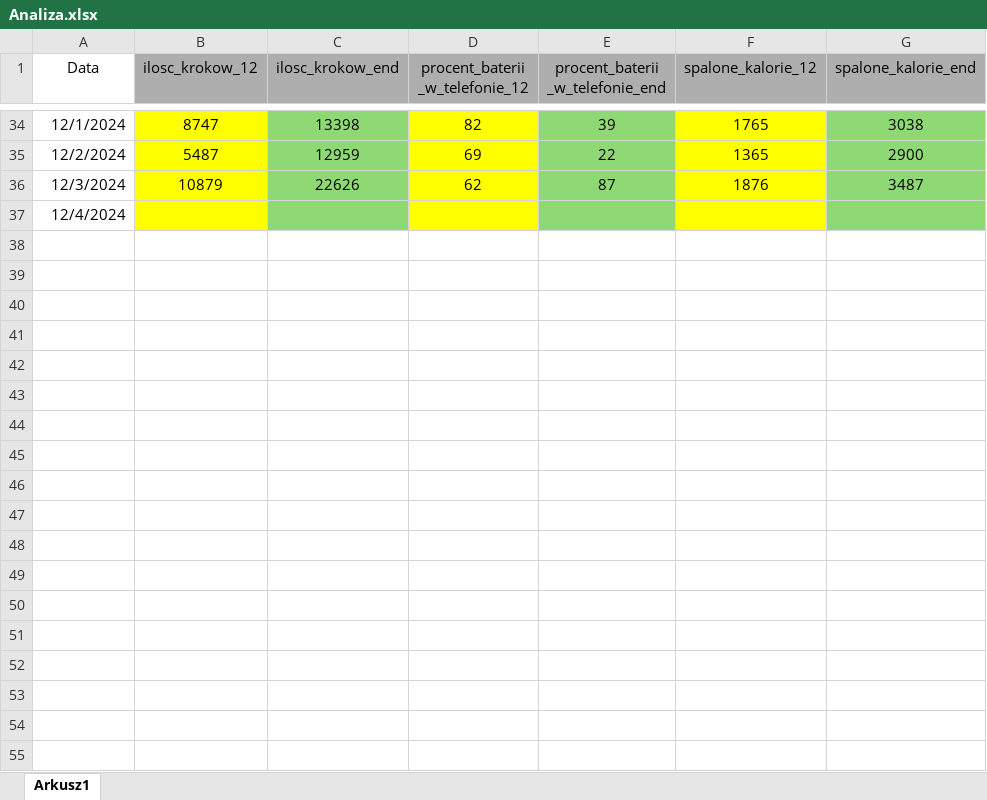
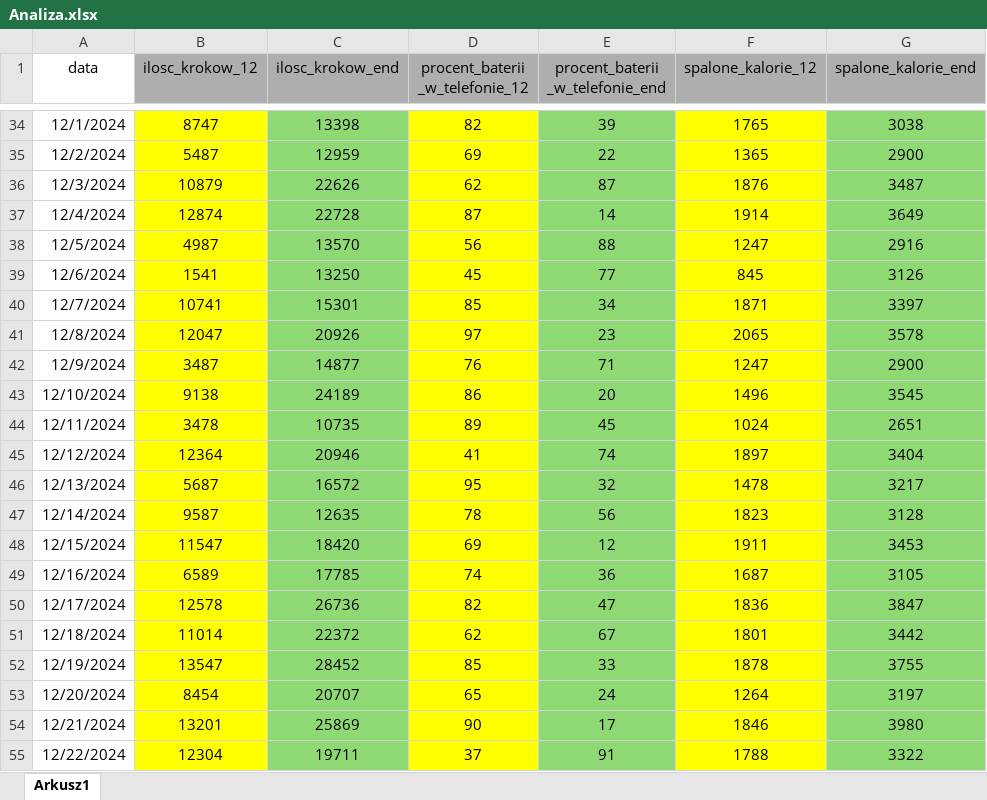
Before and after one commit to jkisielinski04/repo_2024_2025, an Excel workbook: R/Data/Analiza.xlsx, sheet Arkusz1, drawn as a sheet; only a part is shown, gaps mark what is left out; values as stored, in another font and other column widths than the file's, no borders; the diff covers the shown part only; the diff names each change by its address in the sheet, - before the commit and + after, or states it on an @@ line.

```diff
--- a/R/Data/Analiza.xlsx (sheet Arkusz1)
+++ b/R/Data/Analiza.xlsx (sheet Arkusz1)
-A1: Data
+A1: data
-B37 (ilosc_krokow_12): (empty)
+B37 (ilosc_krokow_12): 12874
-C37 (ilosc_krokow_end): (empty)
+C37 (ilosc_krokow_end): 22728
-D37 (procent_baterii _w_telefonie_12): (empty)
+D37 (procent_baterii _w_telefonie_12): 87
-E37 (procent_baterii _w_telefonie_end): (empty)
+E37 (procent_baterii _w_telefonie_end): 14
-F37 (spalone_kalorie_12): (empty)
+F37 (spalone_kalorie_12): 1914
-G37 (spalone_kalorie_end): (empty)
+G37 (spalone_kalorie_end): 3649
+row 38: 12/5/2024 | 4987 | 13570 | 56 | 88 | 1247 | 2916
+row 39: 12/6/2024 | 1541 | 13250 | 45 | 77 | 845 | 3126
+row 40: 12/7/2024 | 10741 | 15301 | 85 | 34 | 1871 | 3397
+row 41: 12/8/2024 | 12047 | 20926 | 97 | 23 | 2065 | 3578
+row 42: 12/9/2024 | 3487 | 14877 | 76 | 71 | 1247 | 2900
+row 43: 12/10/2024 | 9138 | 24189 | 86 | 20 | 1496 | 3545
+row 44: 12/11/2024 | 3478 | 10735 | 89 | 45 | 1024 | 2651
+row 45: 12/12/2024 | 12364 | 20946 | 41 | 74 | 1897 | 3404
+row 46: 12/13/2024 | 5687 | 16572 | 95 | 32 | 1478 | 3217
+row 47: 12/14/2024 | 9587 | 12635 | 78 | 56 | 1823 | 3128
+row 48: 12/15/2024 | 11547 | 18420 | 69 | 12 | 1911 | 3453
+row 49: 12/16/2024 | 6589 | 17785 | 74 | 36 | 1687 | 3105
+row 50: 12/17/2024 | 12578 | 26736 | 82 | 47 | 1836 | 3847
+row 51: 12/18/2024 | 11014 | 22372 | 62 | 67 | 1801 | 3442
+row 52: 12/19/2024 | 13547 | 28452 | 85 | 33 | 1878 | 3755
+row 53: 12/20/2024 | 8454 | 20707 | 65 | 24 | 1264 | 3197
+row 54: 12/21/2024 | 13201 | 25869 | 90 | 17 | 1846 | 3980
+row 55: 12/22/2024 | 12304 | 19711 | 37 | 91 | 1788 | 3322
```
Also changed, not shown: 16 added rows elsewhere in this sheet, 1 other file.
